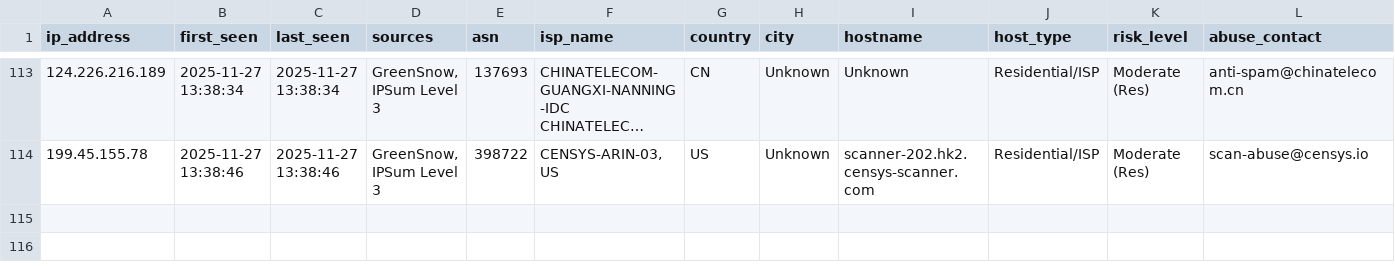
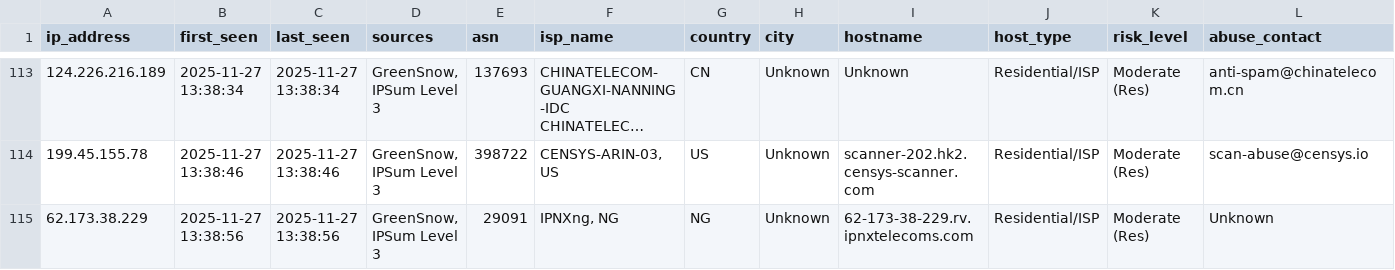
Before and after one commit to mysarun88/IP_aggregator, a CSV file: threat_intel.csv, drawn as a sheet; only a part is shown, gaps mark what is left out; long unchanged cells end in …; rows hold the shown columns only; the diff names each change by its address in the sheet, - before the commit and + after, or states it on an @@ line.

Commit message:
Daily Threat Intel Update (CSV): 2025-11-27

```diff
--- a/threat_intel.csv
+++ b/threat_intel.csv
+row 115: 62.173.38.229 | 2025-11-27 13:38:56 | 2025-11-27 13:38:56 | GreenSnow, IPSum Level 3 | 29091 | IPNXng, NG | NG | Unknown | 62-173-38-229.rv.ipnxtelecoms.com | Residential/ISP | Moderate (Res) | Unknown
```
